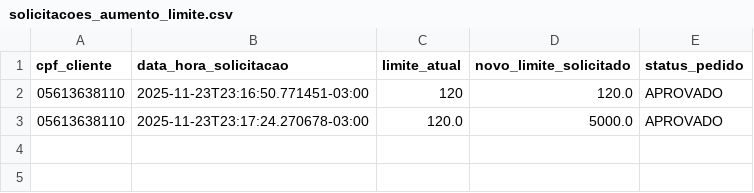
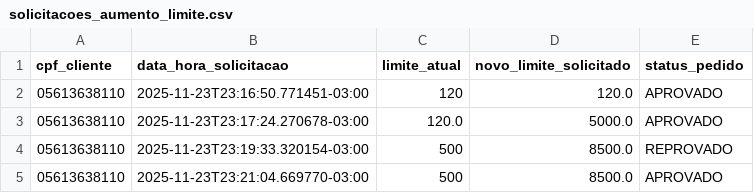
Before and after one commit to Nickollasb/smart-bank-ai-agent, a CSV file: data/solicitacoes_aumento_limite.csv, drawn as a sheet; the diff names each change by its address in the sheet, - before the commit and + after, or states it on an @@ line.

```diff
--- a/data/solicitacoes_aumento_limite.csv
+++ b/data/solicitacoes_aumento_limite.csv
+row 4: 05613638110 | 2025-11-23T23:19:33.320154-03:00 | 500 | 8500.0 | REPROVADO
+row 5: 05613638110 | 2025-11-23T23:21:04.669770-03:00 | 500 | 8500.0 | APROVADO
```
Also changed, not shown: data/clientes.csv, 3 other files.
